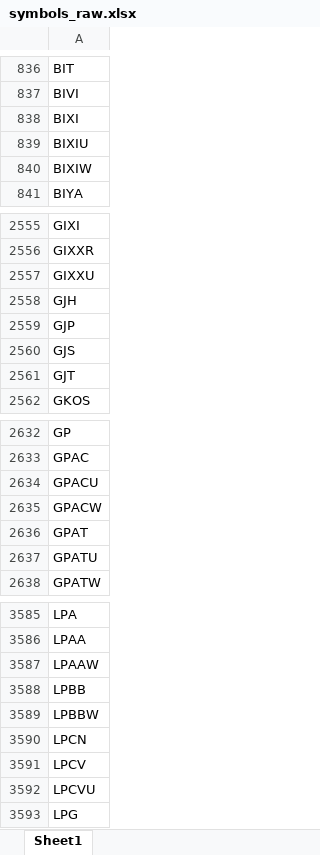
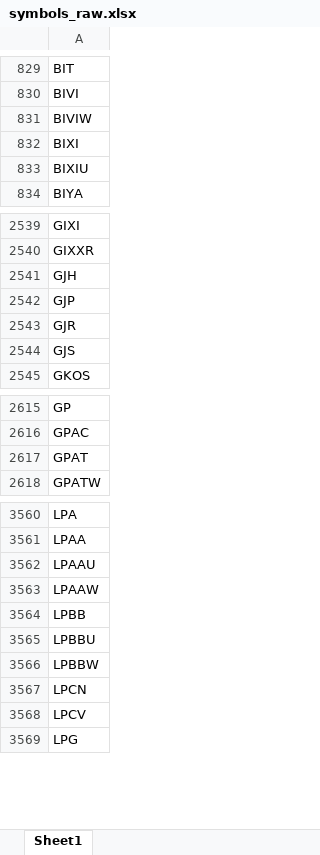
Before and after one commit to Kira11-ja/macd-scanner, an Excel workbook: results/symbols_raw.xlsx, sheet Sheet1, drawn as a sheet; only a part is shown, gaps mark what is left out; values as stored, in another font and other column widths than the file's, no borders; removed rows and columns are numbered as before the commit, all else as after; the diff covers the shown part only; the diff names each change by its address in the sheet, - before the commit and + after, or states it on an @@ line.

```diff
--- a/results/symbols_raw.xlsx (sheet Sheet1)
+++ b/results/symbols_raw.xlsx (sheet Sheet1)
+row 831: BIVIW
-row 840: BIXIW
-row 2557: GIXXU
+row 2543: GJR
-row 2561: GJT
-row 2634: GPACU
-row 2635: GPACW
-row 2637: GPATU
+row 3562: LPAAU
+row 3565: LPBBU
-row 3592: LPCVU
```
Also changed, not shown: 84 added rows, 98 removed rows and 18 edited cells elsewhere in this sheet, results/macd_latest.xlsx, 1 other file.
